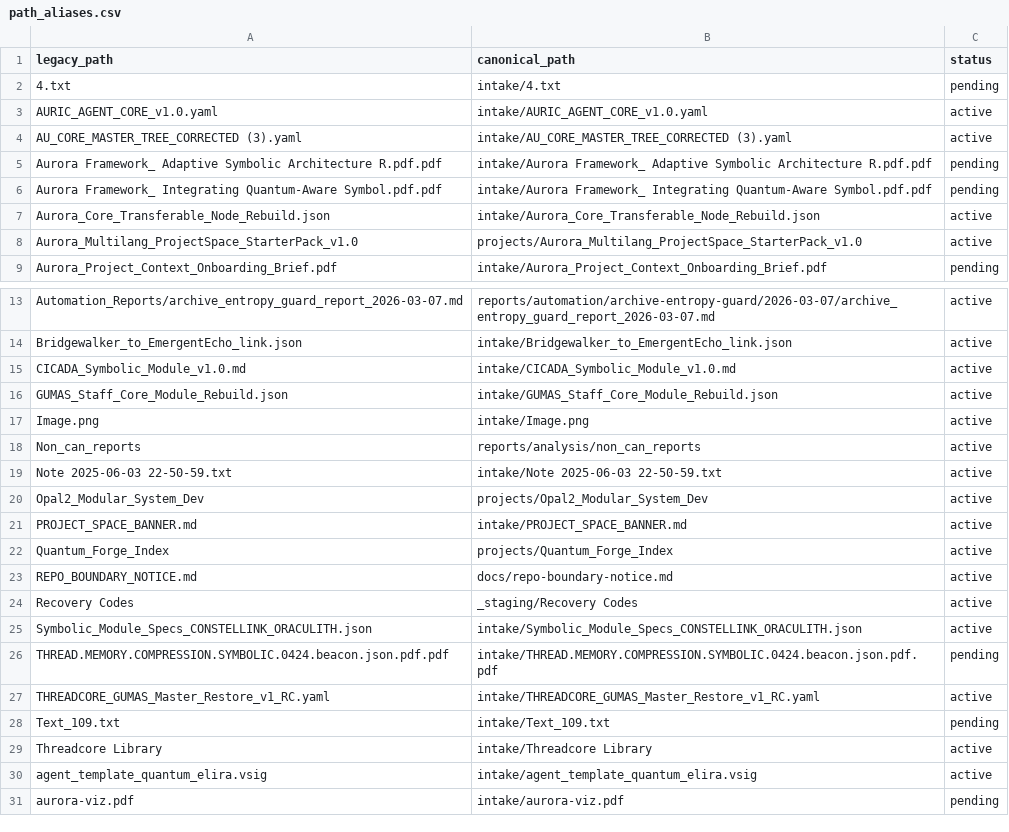
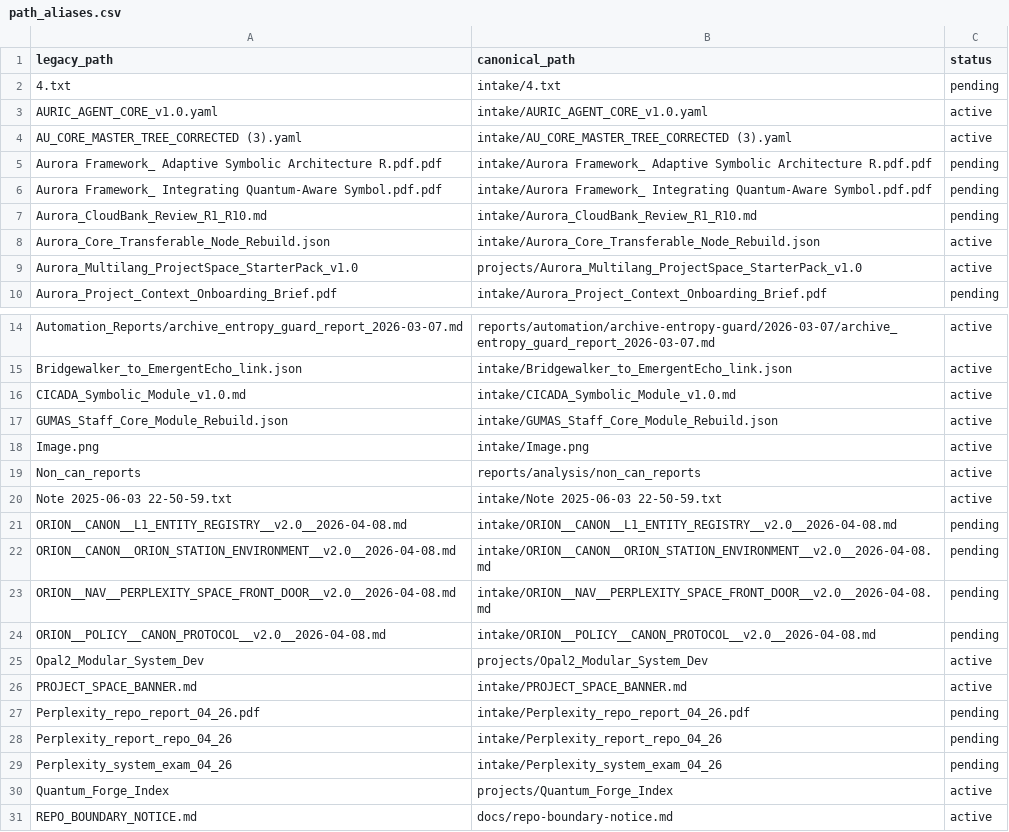
Before and after one commit to AUo959/Aurora_ORIONCORE_Directory_Main, a CSV file: catalog/path_aliases.csv, drawn as a sheet; only a part is shown, gaps mark what is left out; the shorter side is filled out with more unchanged rows.

```diff
--- a/catalog/path_aliases.csv
+++ b/catalog/path_aliases.csv
@@ -6,2 +6,3 @@ Aurora Framework_ Adaptive Symbolic Architecture R.pdf.pdf,intake/Aurora Framewo
 Aurora Framework_ Integrating Quantum-Aware Symbol.pdf.pdf,intake/Aurora Framework_ Integrating Quantum-Aware Symbol.pdf.pdf,pending
+Aurora_CloudBank_Review_R1_R10.md,intake/Aurora_CloudBank_Review_R1_R10.md,pending
 Aurora_Core_Transferable_Node_Rebuild.json,intake/Aurora_Core_Transferable_Node_Rebuild.json,active
@@ -19,4 +20,11 @@ Non_can_reports,reports/analysis/non_can_reports,active
 Note 2025-06-03 22-50-59.txt,intake/Note 2025-06-03 22-50-59.txt,active
+ORION__CANON__L1_ENTITY_REGISTRY__v2.0__2026-04-08.md,intake/ORION__CANON__L1_ENTITY_REGISTRY__v2.0__2026-04-08.md,pending
+ORION__CANON__ORION_STATION_ENVIRONMENT__v2.0__2026-04-08.md,intake/ORION__CANON__ORION_STATION_ENVIRONMENT__v2.0__2026-04-08.md,pending
+ORION__NAV__PERPLEXITY_SPACE_FRONT_DOOR__v2.0__2026-04-08.md,intake/ORION__NAV__PERPLEXITY_SPACE_FRONT_DOOR__v2.0__2026-04-08.md,pending
+ORION__POLICY__CANON_PROTOCOL__v2.0__2026-04-08.md,intake/ORION__POLICY__CANON_PROTOCOL__v2.0__2026-04-08.md,pending
 Opal2_Modular_System_Dev,projects/Opal2_Modular_System_Dev,active
 PROJECT_SPACE_BANNER.md,intake/PROJECT_SPACE_BANNER.md,active
+Perplexity_repo_report_04_26.pdf,intake/Perplexity_repo_report_04_26.pdf,pending
+Perplexity_report_repo_04_26,intake/Perplexity_report_repo_04_26,pending
+Perplexity_system_exam_04_26,intake/Perplexity_system_exam_04_26,pending
 Quantum_Forge_Index,projects/Quantum_Forge_Index,active
```
Also changed, not shown: 12 other files.
